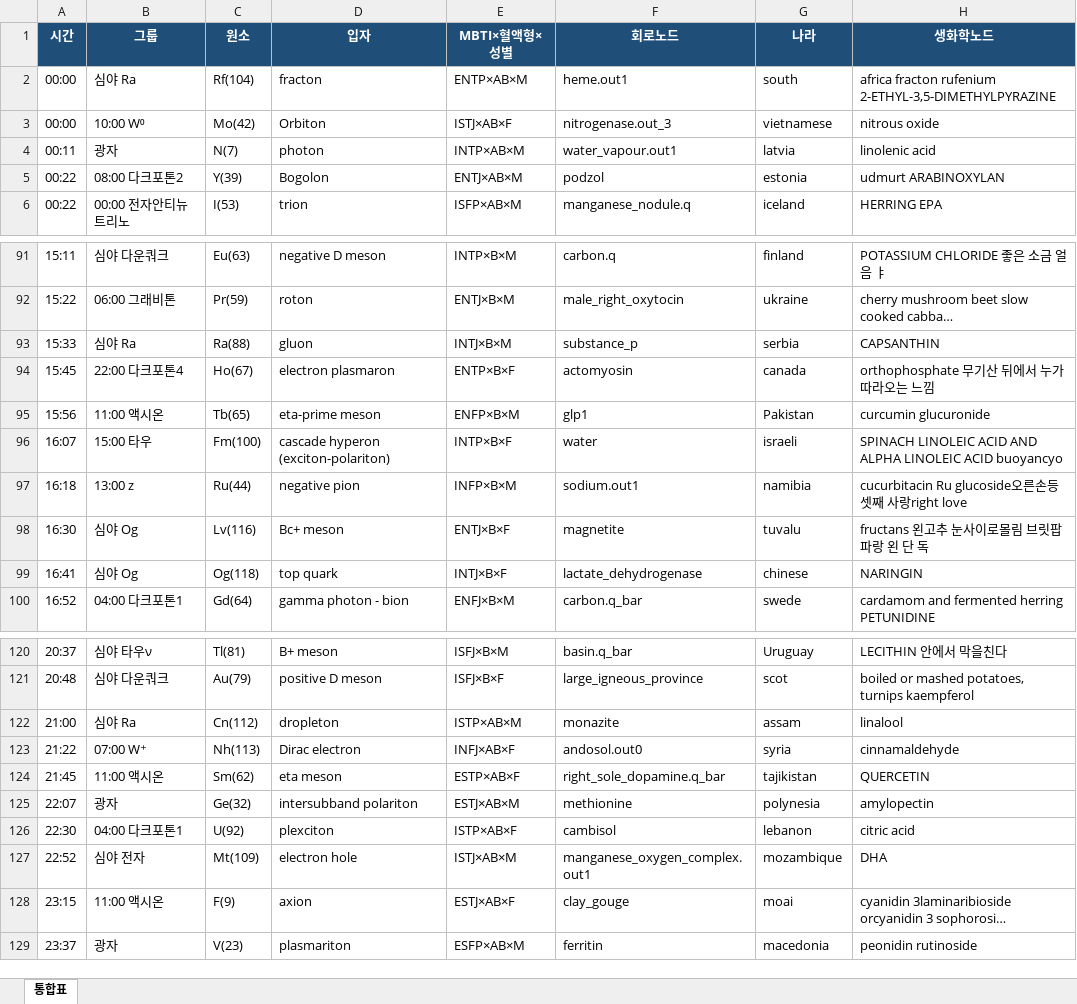
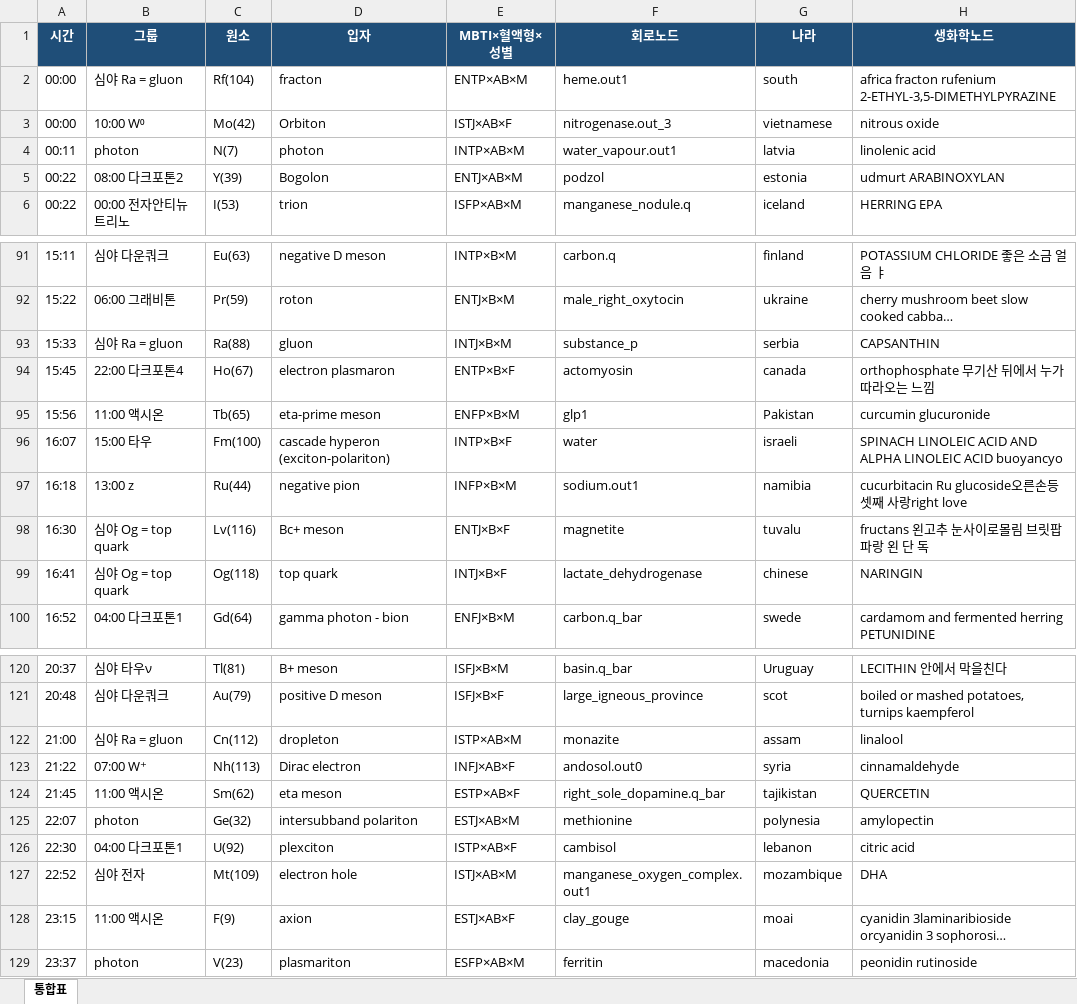
Before and after one commit to ilwoongchoi/ss, an Excel workbook: 표.xlsx, sheet 통합표, drawn as a sheet; only a part is shown, gaps mark what is left out; long unchanged cells end in …; values as stored, in another font and other column widths than the file's, no borders; the diff covers the shown part only; the diff names each change by its address in the sheet, - before the commit and + after, or states it on an @@ line.

Commit message:
표.xlsx: rename groups to 스트레인지 / 심야 Og = top quark / 심야 Ra = gluon / photon (4 members each)
Co-authored-by: ilwoongchoi <ilwoongchoi@users.noreply.github.com>

```diff
--- a/표.xlsx (sheet 통합표)
+++ b/표.xlsx (sheet 통합표)
-B2 (그룹): 심야 Ra
+B2 (그룹): 심야 Ra = gluon
-B4 (그룹): 광자
+B4 (그룹): photon
-B93 (그룹): 심야 Ra
+B93 (그룹): 심야 Ra = gluon
-B98:B99 (그룹): 심야 Og
+B98:B99 (그룹): 심야 Og = top quark
-B122 (그룹): 심야 Ra
+B122 (그룹): 심야 Ra = gluon
-B125 (그룹): 광자
+B125 (그룹): photon
-B129 (그룹): 광자
+B129 (그룹): photon
```
Also changed, not shown: 4 edited cells elsewhere in this sheet.
